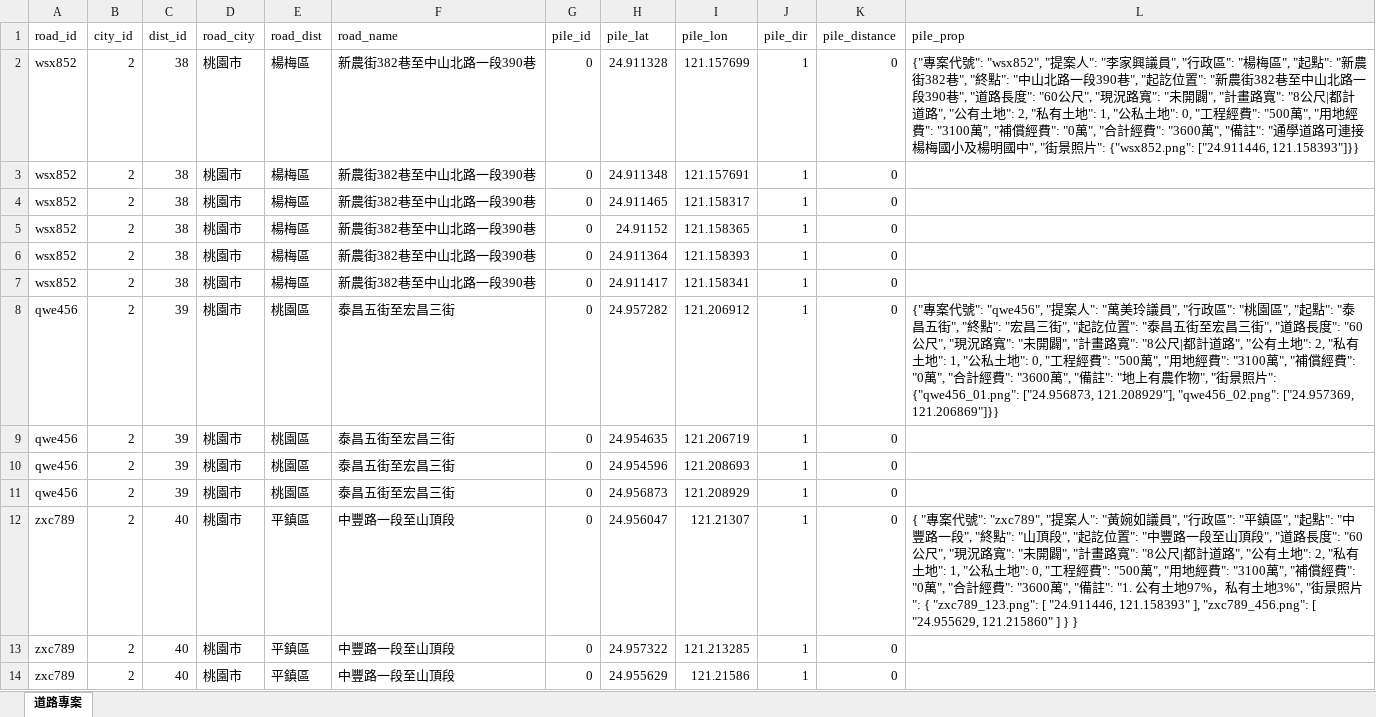
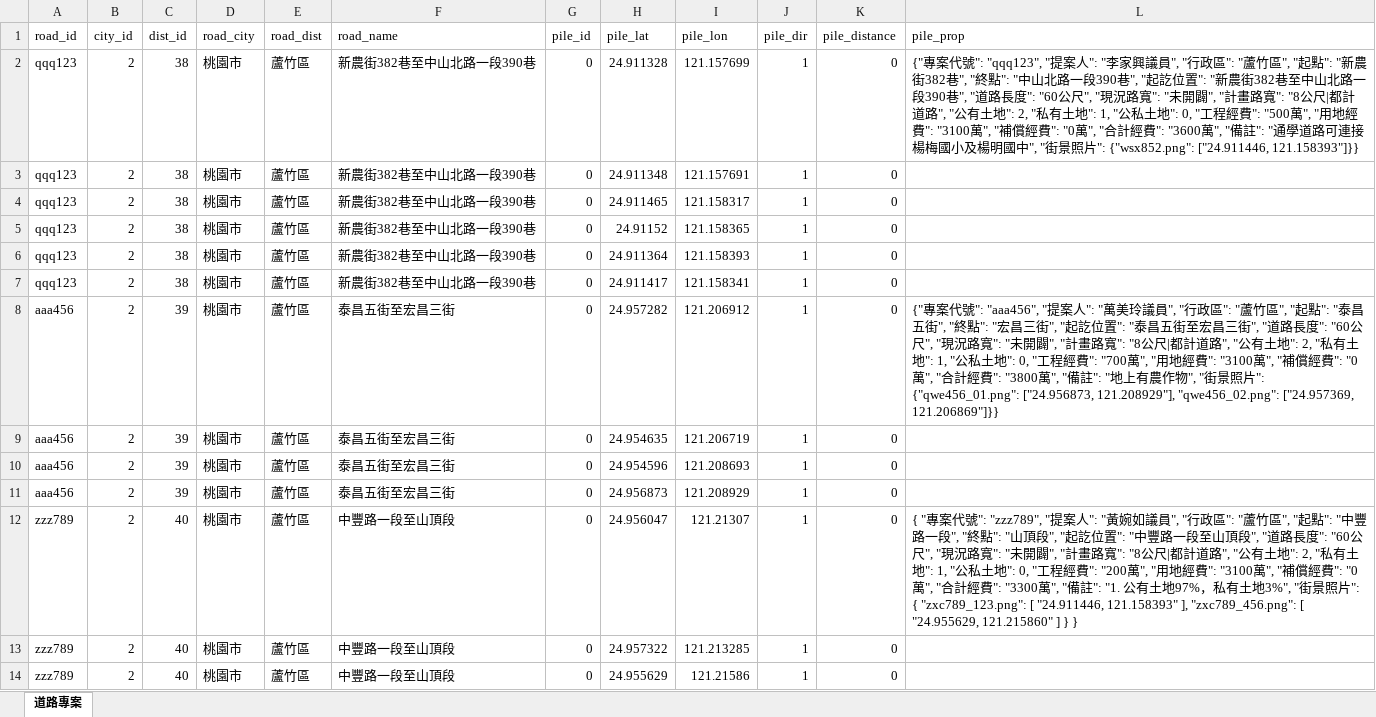
Before and after one commit to 07Nick-kciN21/RMIS, an Excel workbook: RMIS/wwwroot/kml/道路專案_改版.xlsx, sheet 道路專案, drawn as a sheet; values as stored, in another font and other column widths than the file's, no borders; the diff names each change by its address in the sheet, - before the commit and + after, or states it on an @@ line.

```diff
--- a/RMIS/wwwroot/kml/道路專案_改版.xlsx (sheet 道路專案)
+++ b/RMIS/wwwroot/kml/道路專案_改版.xlsx (sheet 道路專案)
-A2:A7 (road_id): wsx852
+A2:A7 (road_id): qqq123
-E2:E7 (road_dist): 楊梅區
+E2:E7 (road_dist): 蘆竹區
-L2 (pile_prop): …案代號": "wsx852", "提案人": "李家興議員", "行政區": "楊梅區", "起…
+L2 (pile_prop): …案代號": "qqq123", "提案人": "李家興議員", "行政區": "蘆竹區", "起…
-A8:A11 (road_id): qwe456
+A8:A11 (road_id): aaa456
-E8:E11 (road_dist): 桃園區
+E8:E11 (road_dist): 蘆竹區
-L8 (pile_prop): …案代號": "qwe456", "提案人": "萬美玲議員", "行政區": "桃園區", "起點": "泰昌五街", "終點": "宏昌三街", "起訖位置": "泰昌五街至宏昌三街", "道路長度": "60公尺", "現況路寬": "未開闢", "計畫路寬": "8公尺|都計道路", "公有土地": 2, "私有土地": 1, "公私土地": 0, "工程經費": "500萬", "用地經費": "3100萬", "補償經費": "0萬", "合計經費": "3600萬", "備…
+L8 (pile_prop): …案代號": "aaa456", "提案人": "萬美玲議員", "行政區": "蘆竹區", "起點": "泰昌五街", "終點": "宏昌三街", "起訖位置": "泰昌五街至宏昌三街", "道路長度": "60公尺", "現況路寬": "未開闢", "計畫路寬": "8公尺|都計道路", "公有土地": 2, "私有土地": 1, "公私土地": 0, "工程經費": "700萬", "用地經費": "3100萬", "補償經費": "0萬", "合計經費": "3800萬", "備…
-A12:A14 (road_id): zxc789
+A12:A14 (road_id): zzz789
-E12:E14 (road_dist): 平鎮區
+E12:E14 (road_dist): 蘆竹區
-L12 (pile_prop): …案代號": "zxc789", "提案人": "黃婉如議員", "行政區": "平鎮區", "起點": "中豐路一段", "終點": "山頂段", "起訖位置": "中豐路一段至山頂段", "道路長度": "60公尺", "現況路寬": "未開闢", "計畫路寬": "8公尺|都計道路", "公有土地": 2, "私有土地": 1, "公私土地": 0, "工程經費": "500萬", "用地經費": "3100萬", "補償經費": "0萬", "合計經費": "3600萬", "備…
+L12 (pile_prop): …案代號": "zzz789", "提案人": "黃婉如議員", "行政區": "蘆竹區", "起點": "中豐路一段", "終點": "山頂段", "起訖位置": "中豐路一段至山頂段", "道路長度": "60公尺", "現況路寬": "未開闢", "計畫路寬": "8公尺|都計道路", "公有土地": 2, "私有土地": 1, "公私土地": 0, "工程經費": "200萬", "用地經費": "3100萬", "補償經費": "0萬", "合計經費": "3300萬", "備…
```
Also changed, not shown: 31 other files.
